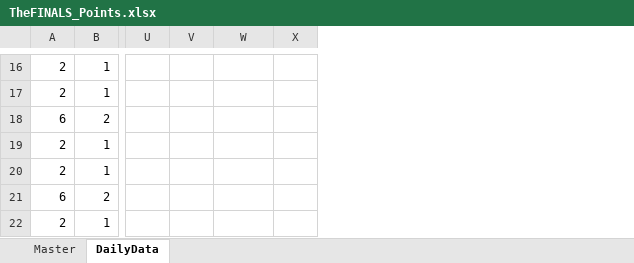
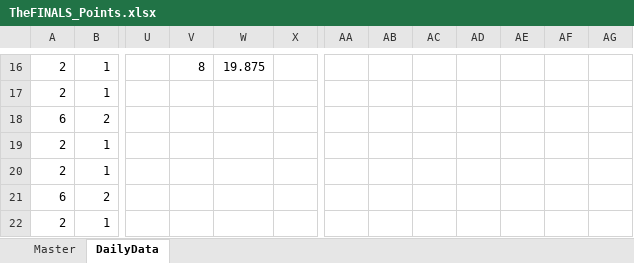
Before and after one commit to Dormio-san/WorldTour-Calculator, an Excel workbook: Data/TheFINALS_Points.xlsx, sheet DailyData, drawn as a sheet; only a part is shown, gaps mark what is left out; values as stored, in another font and other column widths than the file's, no borders; table styles not drawn; the diff covers the shown part only; the diff names each change by its address in the sheet, - before the commit and + after, or states it on an @@ line.

Commit message:
Add more data and setup for new set.

```diff
--- a/Data/TheFINALS_Points.xlsx (sheet DailyData)
+++ b/Data/TheFINALS_Points.xlsx (sheet DailyData)
+column AA, empty
+column AB, empty
+column AC, empty
+column AD, empty
+column AE, empty
+column AF, empty
+column AG, empty
-V16: (empty)
+V16: 8
-W16: (empty)
+W16: 19.875
```
Also changed, not shown: 24 edited cells and cell formats elsewhere in this sheet, sheet Master, formulas that keep their value.
